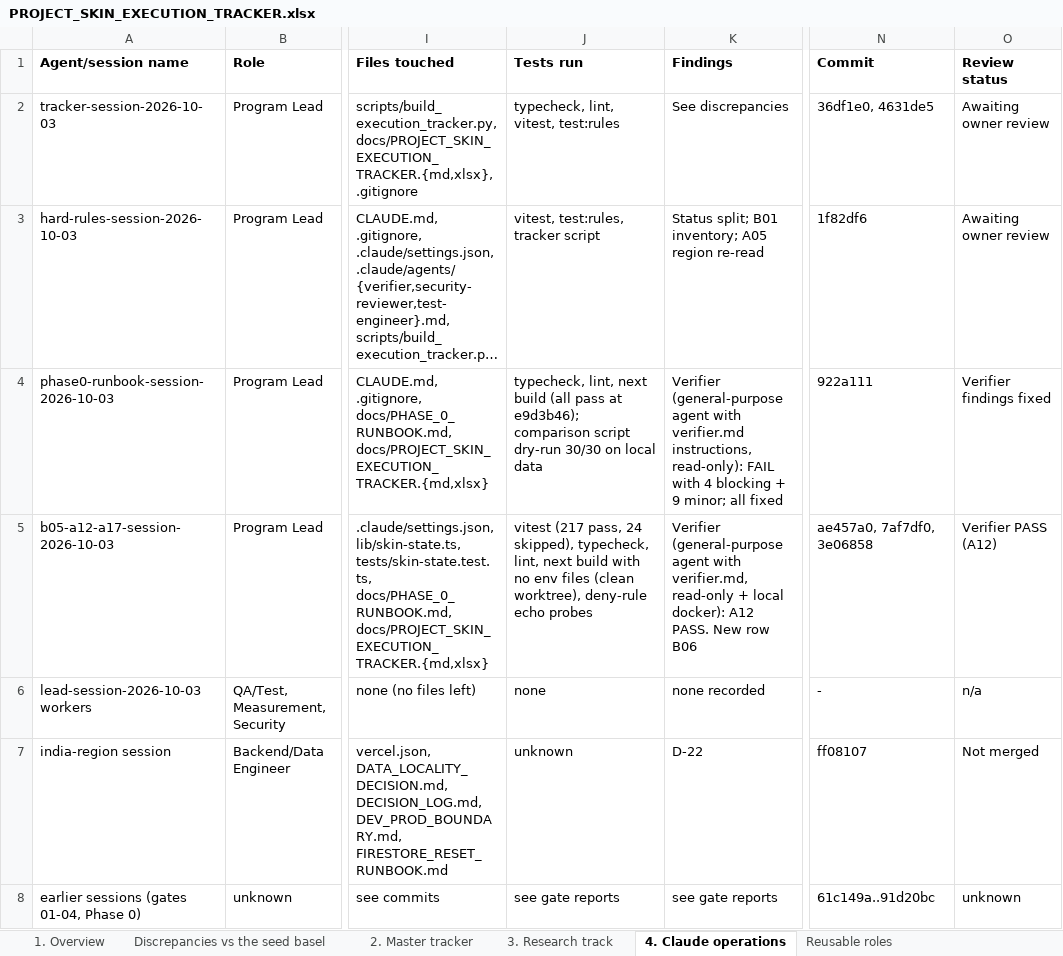
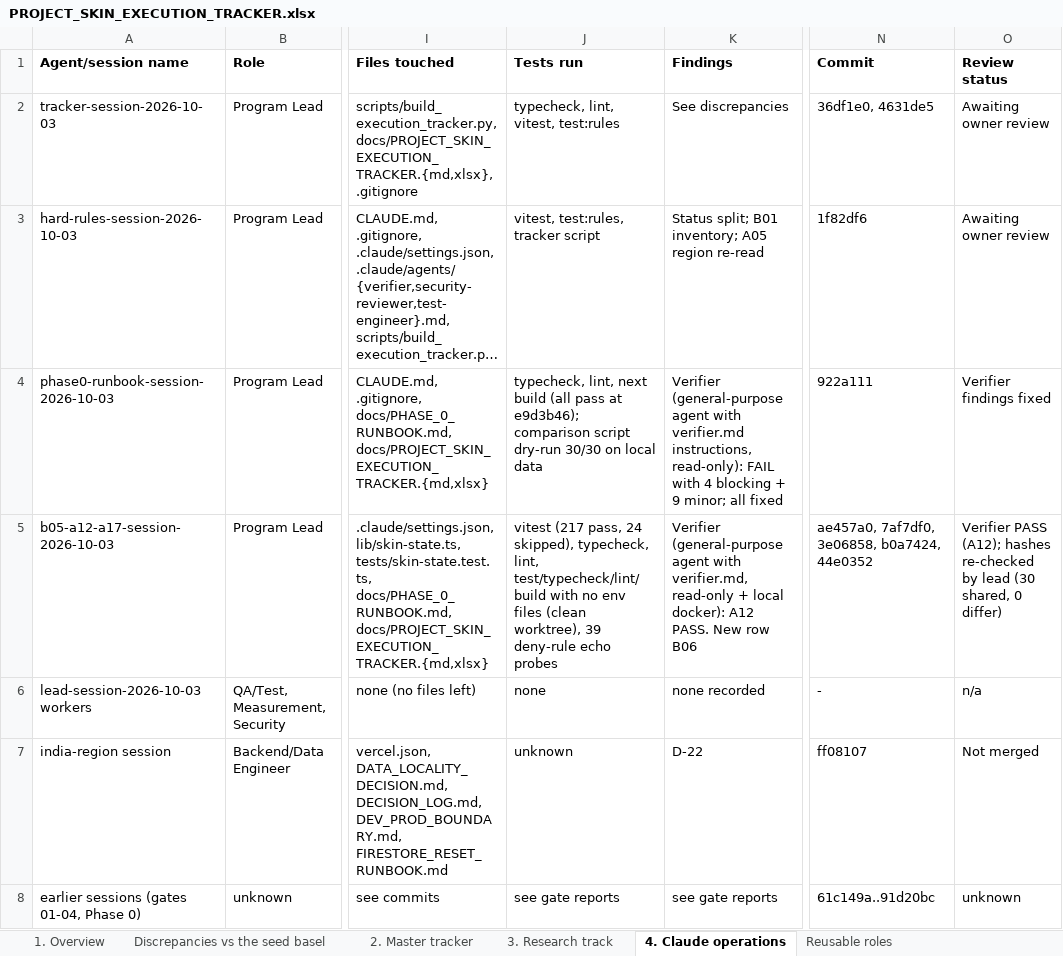
Before and after one commit to Divit-aggarwal/skin-check, an Excel workbook: docs/PROJECT_SKIN_EXECUTION_TRACKER.xlsx, sheet 4. Claude operations, drawn as a sheet; only a part is shown, gaps mark what is left out; long unchanged cells end in …; values as stored, in another font and other column widths than the file's, no borders; the diff names each change by its address in the sheet, - before the commit and + after, or states it on an @@ line.

```diff
--- a/docs/PROJECT_SKIN_EXECUTION_TRACKER.xlsx (sheet 4. Claude operations)
+++ b/docs/PROJECT_SKIN_EXECUTION_TRACKER.xlsx (sheet 4. Claude operations)
-J5 (Tests run): …typecheck, lint, next build with no env files (clean worktree), deny-rule echo…
+J5 (Tests run): …typecheck, lint, test/typecheck/lint/build with no env files (clean worktree), 39 deny-rule echo…
-N5 (Commit): ae457a0, 7af7df0, 3e06858
+N5 (Commit): ae457a0, 7af7df0, 3e06858, b0a7424, 44e0352
-O5 (Review status): Verifier PASS (A12)
+O5 (Review status): Verifier PASS (A12); hashes re-checked by lead (30 shared, 0 differ)
```
Also changed, not shown: sheet 2. Master tracker, 1 other file.
